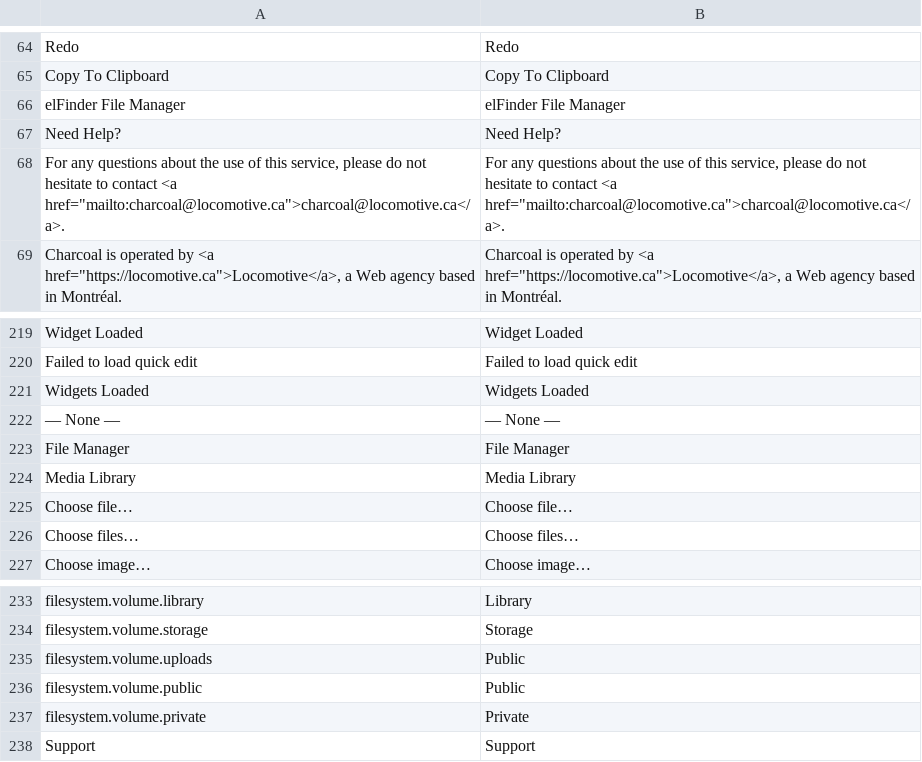
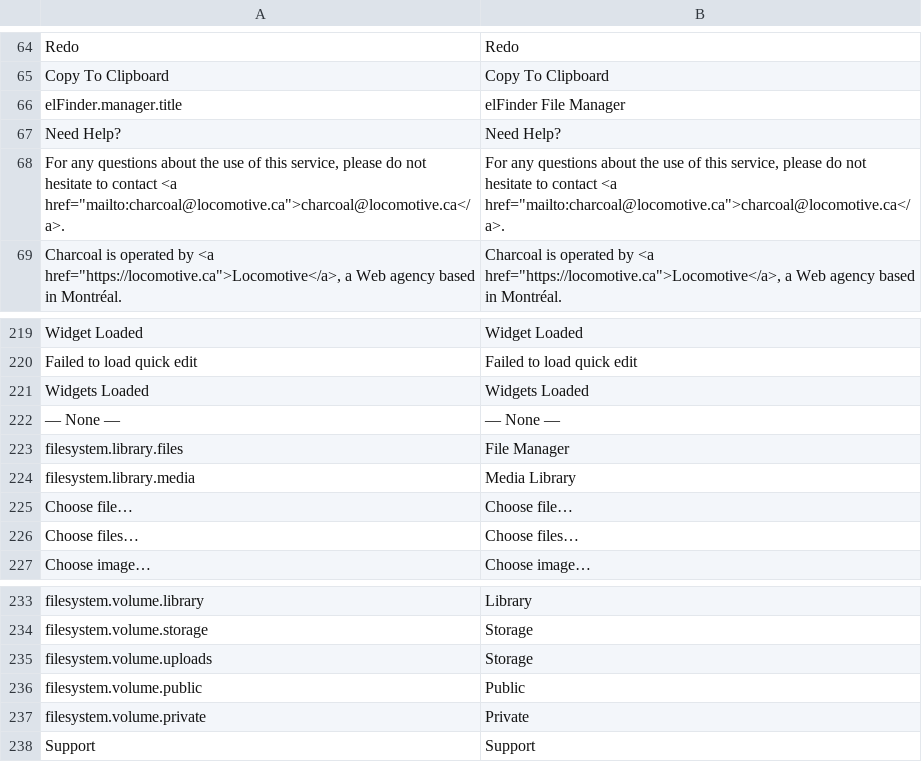
Before and after one commit to locomotivemtl/charcoal-admin, a CSV file: translations/messages.en.csv, drawn as a sheet; only a part is shown, gaps mark what is left out.

Commit message:
Change volume localizations for elFinder
Changed:
- Replaced localized IDs with keys.
- Renamed "volume_uploads" from "Public" to "Storage" to avoid confusion with default filesystems ("Public" and "Private").

```diff
--- a/translations/messages.en.csv
+++ b/translations/messages.en.csv
@@ -65,3 +65,3 @@
 "Copy To Clipboard";"Copy To Clipboard"
-"elFinder File Manager";"elFinder File Manager"
+"elFinder.manager.title";"elFinder File Manager"
 "Need Help?";"Need Help?"
@@ -222,4 +222,4 @@
 "— None —";"— None —"
-"File Manager";"File Manager"
-"Media Library";"Media Library"
+"filesystem.library.files";"File Manager"
+"filesystem.library.media";"Media Library"
 "Choose file…";"Choose file…"
@@ -234,3 +234,3 @@
 "filesystem.volume.storage";"Storage"
-"filesystem.volume.uploads";"Public"
+"filesystem.volume.uploads";"Storage"
 "filesystem.volume.public";"Public"
```
Also changed, not shown: translations/messages.fr.csv, 5 other files.
